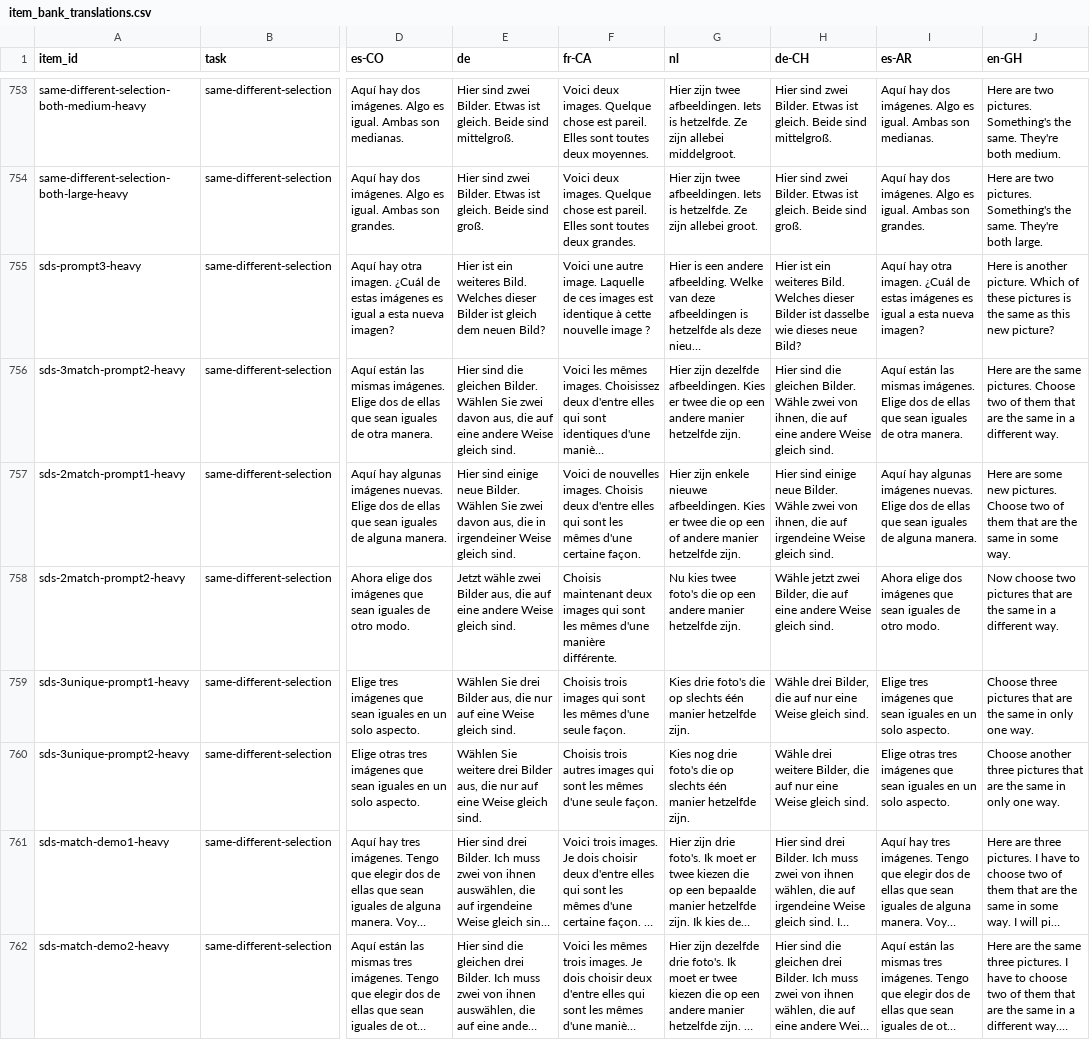
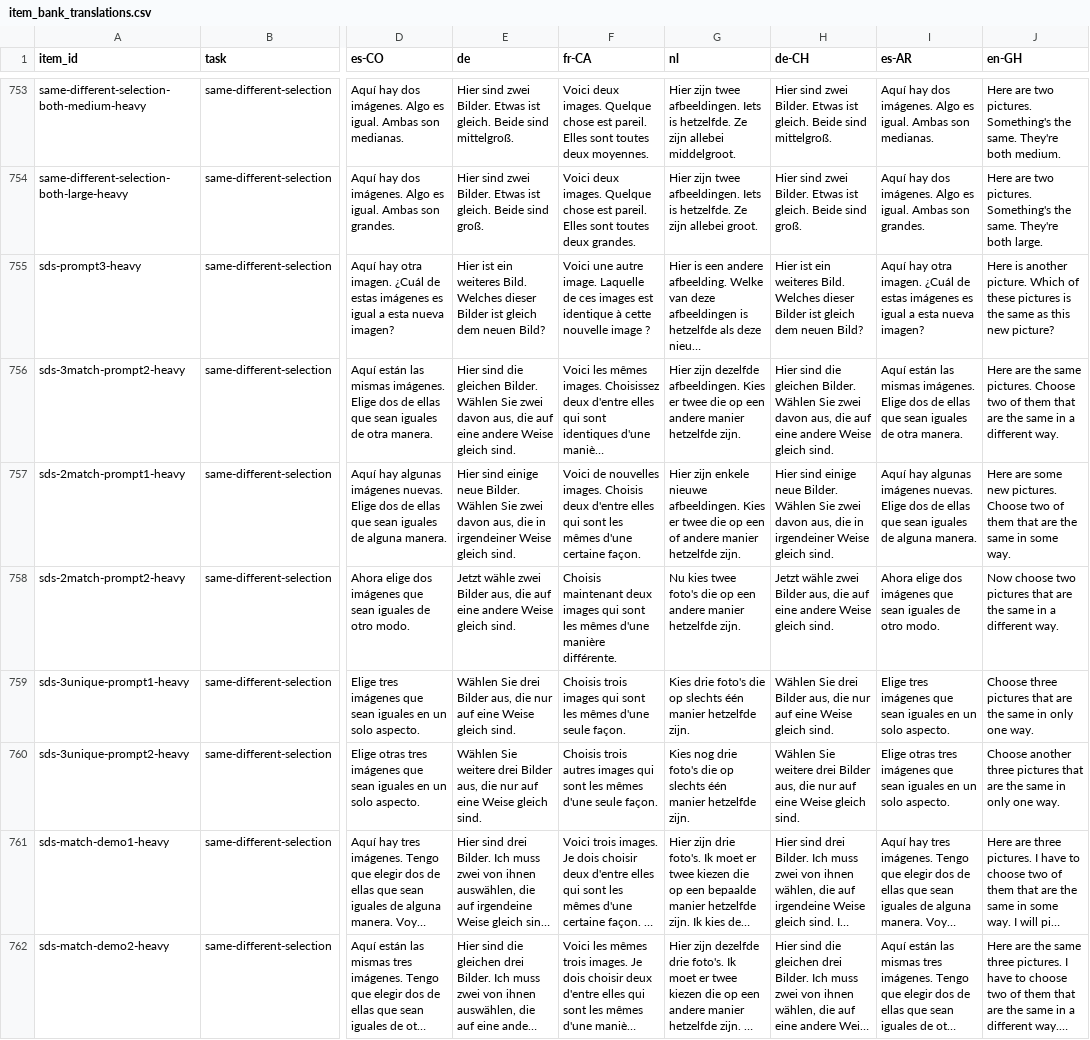
Before and after one commit to levante-framework/levante_translations, a CSV file: translation_text/item_bank_translations.csv, drawn as a sheet; only a part is shown, gaps mark what is left out; long unchanged cells end in …; the diff covers the shown part only; the diff names each change by its address in the sheet, - before the commit and + after, or states it on an @@ line.

```diff
--- a/translation_text/item_bank_translations.csv
+++ b/translation_text/item_bank_translations.csv
-H755 (de-CH): …Bilder ist dasselbe wie dieses neue Bild?
+H755 (de-CH): …Bilder ist gleich dem neuen Bild?
-H756 (de-CH): …gleichen Bilder. Wähle zwei von ihnen, die auf…
+H756 (de-CH): …gleichen Bilder. Wählen Sie zwei davon aus, die auf…
-H757 (de-CH): …neue Bilder. Wähle zwei von ihnen, die auf irgendeine Weise gleich…
+H757 (de-CH): …neue Bilder. Wählen Sie zwei davon aus, die in irgendeiner Weise gleich…
-H758 (de-CH): Wähle jetzt zwei Bilder, die auf…
+H758 (de-CH): Jetzt wähle zwei Bilder aus, die auf…
-H759 (de-CH): Wähle drei Bilder, die auf nur eine Weise…
+H759 (de-CH): Wählen Sie drei Bilder aus, die nur auf eine Weise…
-H760 (de-CH): Wähle drei weitere Bilder, die auf nur eine Weise…
+H760 (de-CH): Wählen Sie weitere drei Bilder aus, die nur auf eine Weise…
```
Also changed, not shown: 35 edited cells elsewhere in this file, 1 other file.
